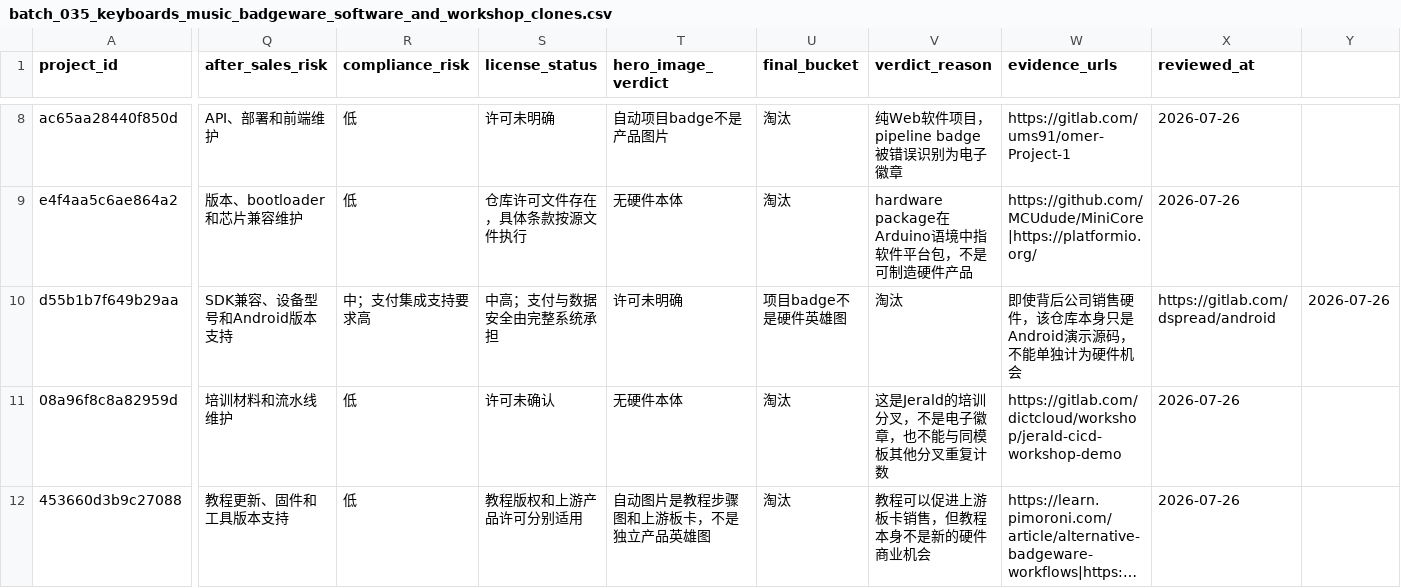
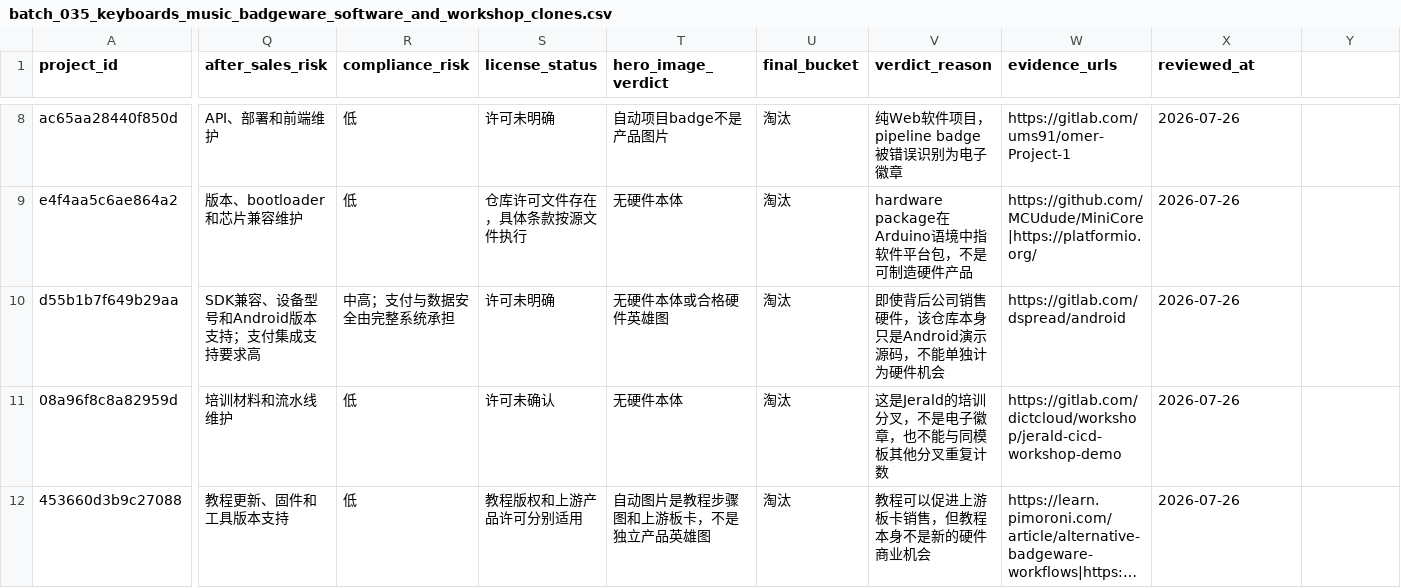
Before and after one commit to qqzlqqzlqqzl/qqzlqqzlqqzl, a CSV file: manual_review/batch_035_keyboards_music_badgeware_software_and_workshop_clones.csv, drawn as a sheet; only a part is shown, gaps mark what is left out; long unchanged cells end in …; the diff names each change by its address in the sheet, - before the commit and + after, or states it on an @@ line.

```diff
--- a/manual_review/batch_035_keyboards_music_badgeware_software_and_workshop_clones.csv
+++ b/manual_review/batch_035_keyboards_music_badgeware_software_and_workshop_clones.csv
-Q10 (after_sales_risk): SDK兼容、设备型号和Android版本支持
+Q10 (after_sales_risk): SDK兼容、设备型号和Android版本支持；支付集成支持要求高
-R10 (compliance_risk): 中；支付集成支持要求高
+R10 (compliance_risk): 中高；支付与数据安全由完整系统承担
-S10 (license_status): 中高；支付与数据安全由完整系统承担
+S10 (license_status): 许可未明确
-T10 (hero_image_verdict): 许可未明确
+T10 (hero_image_verdict): 无硬件本体或合格硬件英雄图
-U10 (final_bucket): 项目badge不是硬件英雄图
+U10 (final_bucket): 淘汰
-V10 (verdict_reason): 淘汰
+V10 (verdict_reason): 即使背后公司销售硬件，该仓库本身只是Android演示源码，不能单独计为硬件机会
-W10 (evidence_urls): 即使背后公司销售硬件，该仓库本身只是Android演示源码，不能单独计为硬件机会
+W10 (evidence_urls): https://gitlab.com/dspread/android
-X10 (reviewed_at): https://gitlab.com/dspread/android
+X10 (reviewed_at): 2026-07-26
-Y10: 2026-07-26
+Y10: (empty)
```
Also changed, not shown: manual_review/deferred_unresolved.csv, 18 other files.
